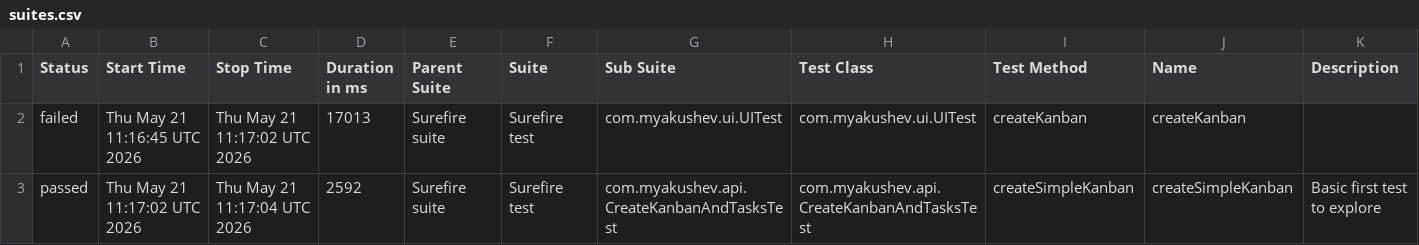
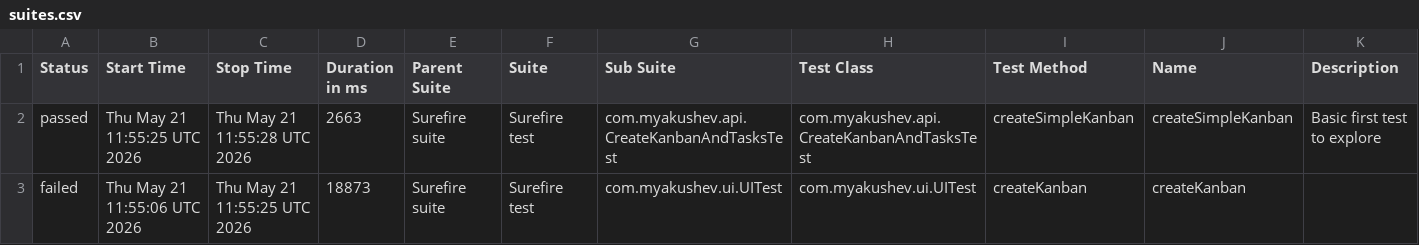
Before and after one commit to myakushev/kanban-board, a CSV file: allure-report/data/suites.csv, drawn as a sheet.

```diff
--- a/allure-report/data/suites.csv
+++ b/allure-report/data/suites.csv
@@ -1,3 +1,3 @@
 "Status","Start Time","Stop Time","Duration in ms","Parent Suite","Suite","Sub Suite","Test Class","Test Method","Name","Description"
-"failed","Thu May 21 11:16:45 UTC 2026","Thu May 21 11:17:02 UTC 2026","17013","Surefire suite","Surefire test","com.myakushev.ui.UITest","com.myakushev.ui.UITest","createKanban","createKanban",""
-"passed","Thu May 21 11:17:02 UTC 2026","Thu May 21 11:17:04 UTC 2026","2592","Surefire suite","Surefire test","com.myakushev.api.CreateKanbanAndTasksTest","com.myakushev.api.CreateKanbanAndTasksTest","createSimpleKanban","createSimpleKanban","Basic first test to explore"
+"passed","Thu May 21 11:55:25 UTC 2026","Thu May 21 11:55:28 UTC 2026","2663","Surefire suite","Surefire test","com.myakushev.api.CreateKanbanAndTasksTest","com.myakushev.api.CreateKanbanAndTasksTest","createSimpleKanban","createSimpleKanban","Basic first test to explore"
+"failed","Thu May 21 11:55:06 UTC 2026","Thu May 21 11:55:25 UTC 2026","18873","Surefire suite","Surefire test","com.myakushev.ui.UITest","com.myakushev.ui.UITest","createKanban","createKanban",""
```
Also changed, not shown: 45 other files.
